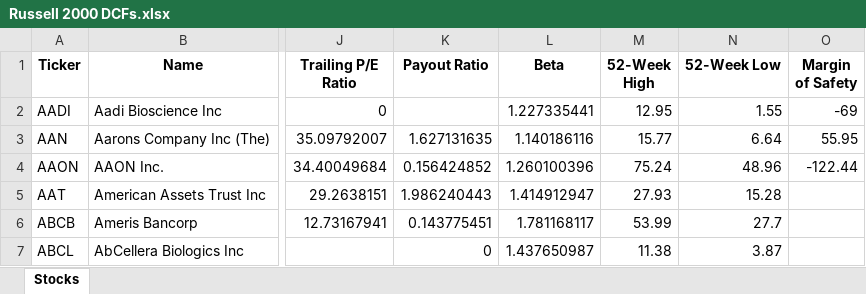
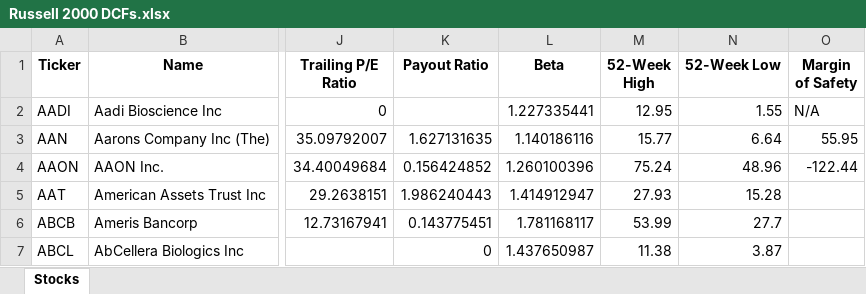
Before and after one commit to JeliHacker/dcf_scraper, an Excel workbook: Russell 2000 DCFs.xlsx, sheet Stocks, drawn as a sheet; only a part is shown, gaps mark what is left out; values as stored, in another font and other column widths than the file's, no borders; the diff names each change by its address in the sheet, - before the commit and + after, or states it on an @@ line.

Commit message:
improve margin of safety scraping

```diff
--- a/Russell 2000 DCFs.xlsx (sheet Stocks)
+++ b/Russell 2000 DCFs.xlsx (sheet Stocks)
-O2 (Margin of Safety): -69
+O2 (Margin of Safety): N/A
```
Also changed, not shown: 1 other file.
